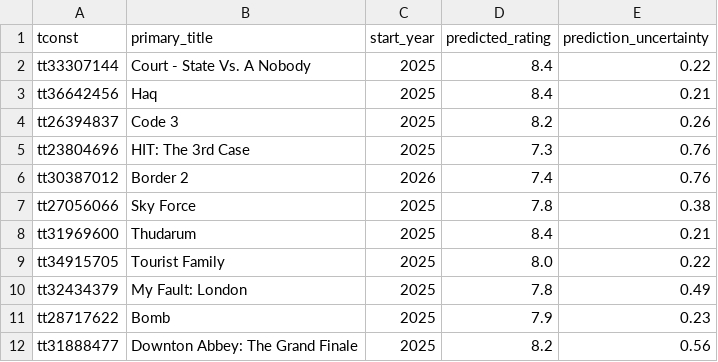
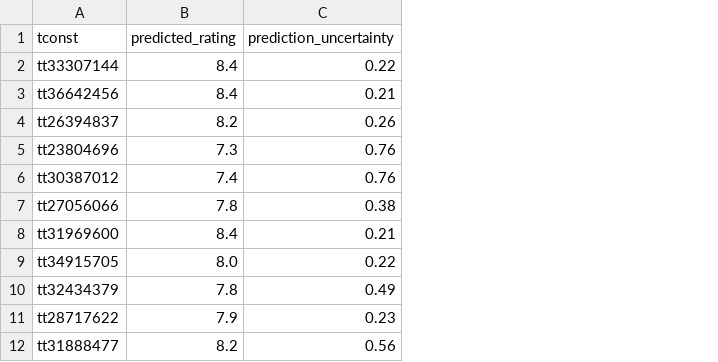
Before and after one commit to OminousSquash/movie-catalogue, a TSV file: datasets/IMDb/filtered/recent_predicted_movies.tsv, drawn as a sheet; only a part is shown; the diff names each change by its address in the sheet, - before the commit and + after, or states it on an @@ line.

Commit message:
removed the recent/{tconst} endpoint as it isn't necessary, but the function was kept in case we need it for future work. The recent_predicted_movies table and tsv file is also updated to only store predicted_rating and prediction_uncertainty, as title and release date can be fetched from the movies table

```diff
--- a/datasets/IMDb/filtered/recent_predicted_movies.tsv
+++ b/datasets/IMDb/filtered/recent_predicted_movies.tsv
-column B (primary_title), rows 2-12: Court - State Vs. A Nobody | Haq | Code 3 | HIT: The 3rd Case | Border 2 | Sky Force | Thudarum | Tourist Family | My Fault: London | Bomb | Downton Abbey: The Grand Finale
-column C (start_year), rows 2-12: 2025 | 2025 | 2025 | 2025 | 2026 | 2025 | 2025 | 2025 | 2025 | 2025 | 2025
```
Also changed, not shown: 4 other files.
